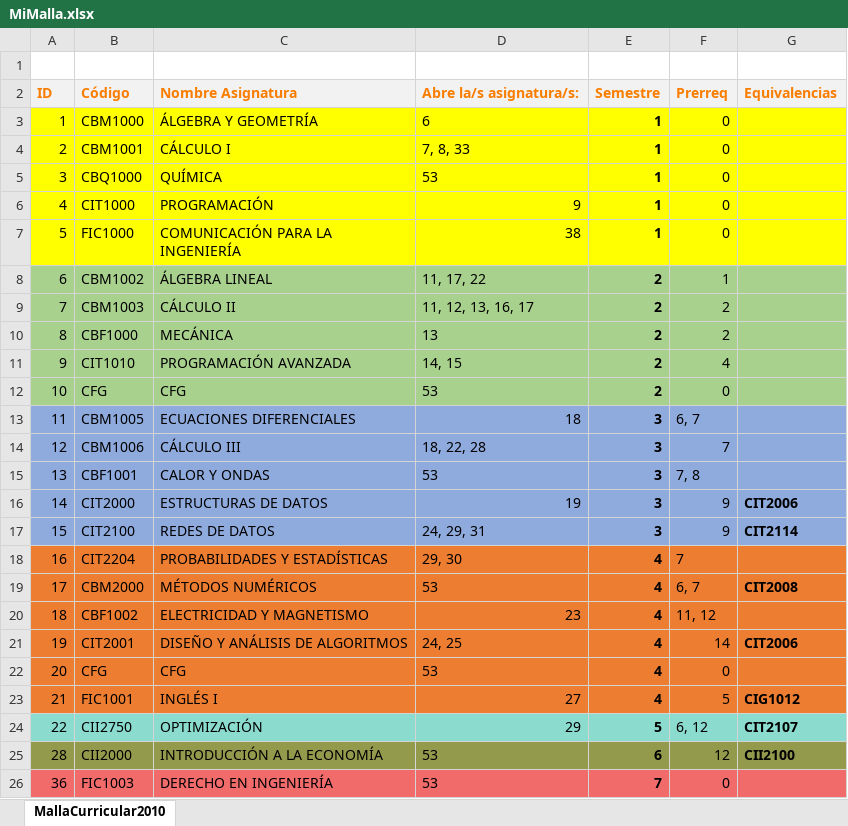
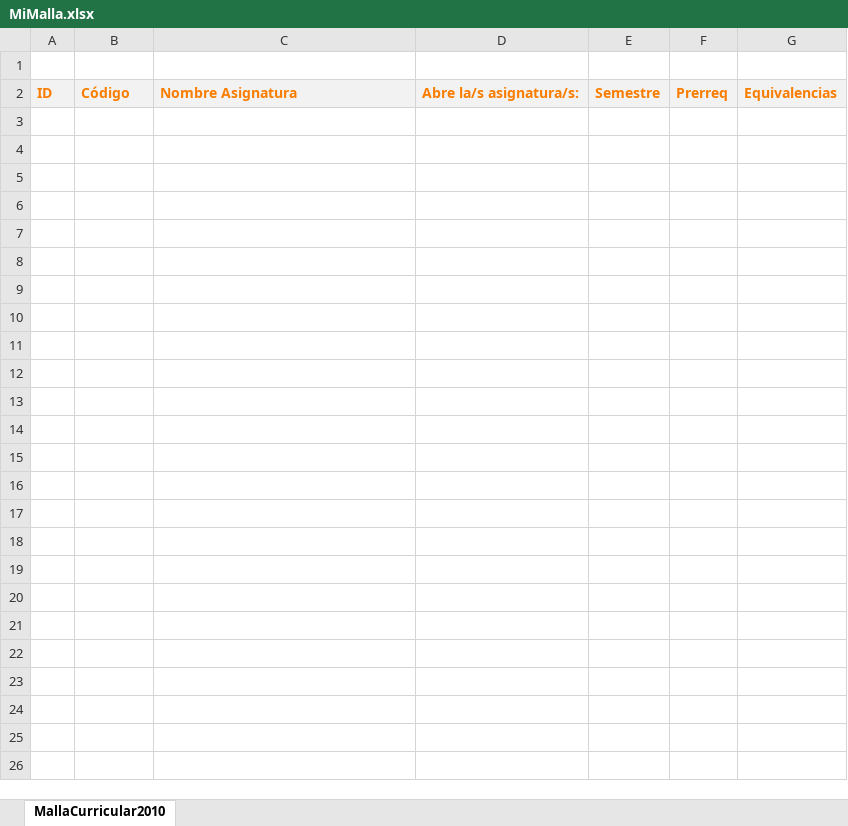
Before and after one commit to agamboar/generador_de_horarios_Practica, an Excel workbook: RutaCritica/MiMalla.xlsx, sheet MallaCurricular2010, drawn as a sheet; values as stored, in another font and other column widths than the file's, no borders; charts and pictures not drawn; the diff names each change by its address in the sheet, - before the commit and + after, or states it on an @@ line.

Commit message:
excels update

```diff
--- a/RutaCritica/MiMalla.xlsx (sheet MallaCurricular2010)
+++ b/RutaCritica/MiMalla.xlsx (sheet MallaCurricular2010)
-row 3: 1 | CBM1000 | ÁLGEBRA Y GEOMETRÍA | 6 | 1 | 0
-row 4: 2 | CBM1001 | CÁLCULO I | 7, 8, 33 | 1 | 0
-row 5: 3 | CBQ1000 | QUÍMICA | 53 | 1 | 0
-row 6: 4 | CIT1000 | PROGRAMACIÓN | 9 | 1 | 0
-row 7: 5 | FIC1000 | COMUNICACIÓN PARA LA INGENIERÍA | 38 | 1 | 0
-row 8: 6 | CBM1002 | ÁLGEBRA LINEAL | 11, 17, 22 | 2 | 1
-row 9: 7 | CBM1003 | CÁLCULO II | 11, 12, 13, 16, 17 | 2 | 2
-row 10: 8 | CBF1000 | MECÁNICA | 13 | 2 | 2
-row 11: 9 | CIT1010 | PROGRAMACIÓN AVANZADA | 14, 15 | 2 | 4
-row 12: 10 | CFG | CFG | 53 | 2 | 0
-row 13: 11 | CBM1005 | ECUACIONES DIFERENCIALES | 18 | 3 | 6, 7
-row 14: 12 | CBM1006 | CÁLCULO III | 18, 22, 28 | 3 | 7
-row 15: 13 | CBF1001 | CALOR Y ONDAS | 53 | 3 | 7, 8
-row 16: 14 | CIT2000 | ESTRUCTURAS DE DATOS | 19 | 3 | 9 | CIT2006
-row 17: 15 | CIT2100 | REDES DE DATOS | 24, 29, 31 | 3 | 9 | CIT2114
-row 18: 16 | CIT2204 | PROBABILIDADES Y ESTADÍSTICAS | 29, 30 | 4 | 7
-row 19: 17 | CBM2000 | MÉTODOS NUMÉRICOS | 53 | 4 | 6, 7 | CIT2008
-row 20: 18 | CBF1002 | ELECTRICIDAD Y MAGNETISMO | 23 | 4 | 11, 12
-row 21: 19 | CIT2001 | DISEÑO Y ANÁLISIS DE ALGORITMOS | 24, 25 | 4 | 14 | CIT2006
-row 22: 20 | CFG | CFG | 53 | 4 | 0
-row 23: 21 | FIC1001 | INGLÉS I | 27 | 4 | 5 | CIG1012
-row 24: 22 | CII2750 | OPTIMIZACIÓN | 29 | 5 | 6, 12 | CIT2107
-row 25: 28 | CII2000 | INTRODUCCIÓN A LA ECONOMÍA | 53 | 6 | 12 | CII2100
-row 26: 36 | FIC1003 | DERECHO EN INGENIERÍA | 53 | 7 | 0
```
Also changed, not shown: 1 other file.
